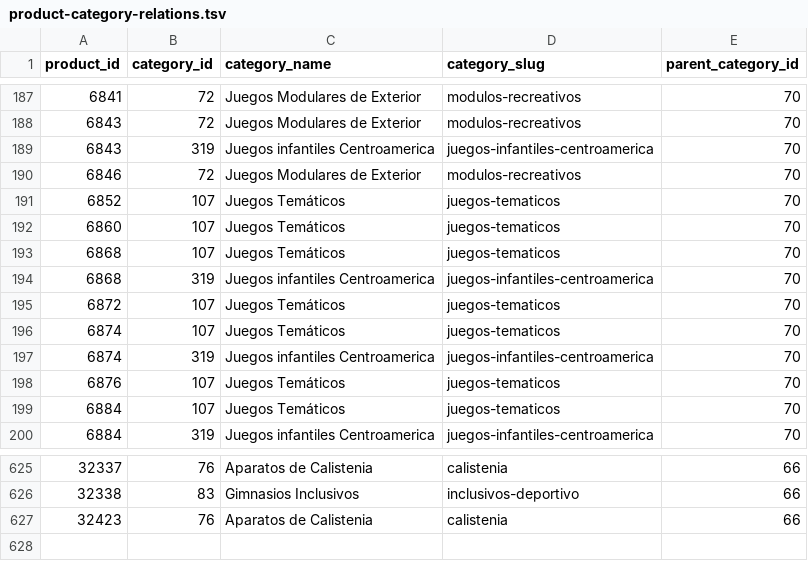
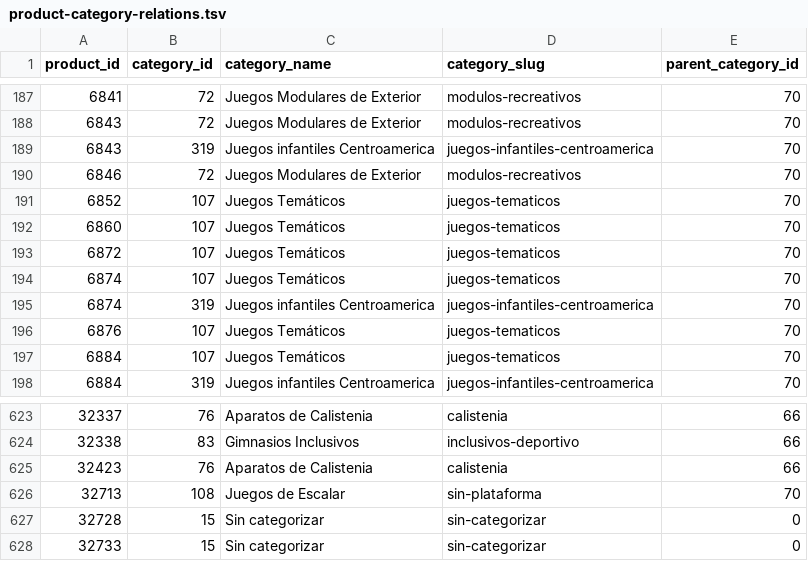
Before and after one commit to Antonio-Richaud/productosjumbo-data, a TSV file: data/current/product-category-relations.tsv, drawn as a sheet; only a part is shown, gaps mark what is left out; removed rows and columns are numbered as before the commit, all else as after; the diff names each change by its address in the sheet, - before the commit and + after, or states it on an @@ line.

```diff
--- a/data/current/product-category-relations.tsv
+++ b/data/current/product-category-relations.tsv
-row 193: 6868 | 107 | Juegos Temáticos | juegos-tematicos | 70
-row 194: 6868 | 319 | Juegos infantiles Centroamerica | juegos-infantiles-centroamerica | 70
+row 626: 32713 | 108 | Juegos de Escalar | sin-plataforma | 70
+row 627: 32728 | 15 | Sin categorizar | sin-categorizar | 0
+row 628: 32733 | 15 | Sin categorizar | sin-categorizar | 0
```
Also changed, not shown: data/current/categories.csv, data/current/product-visibility-terms.tsv, 6 other files.
